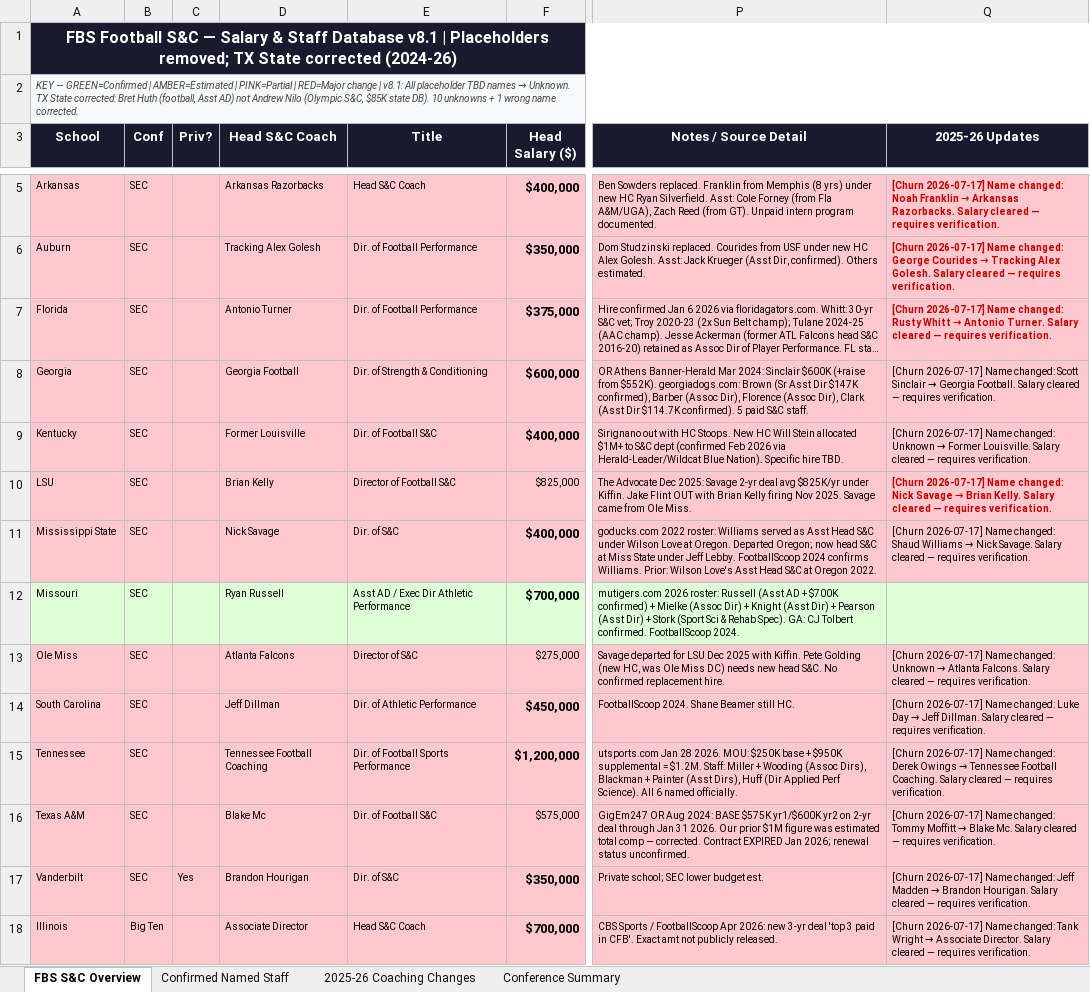
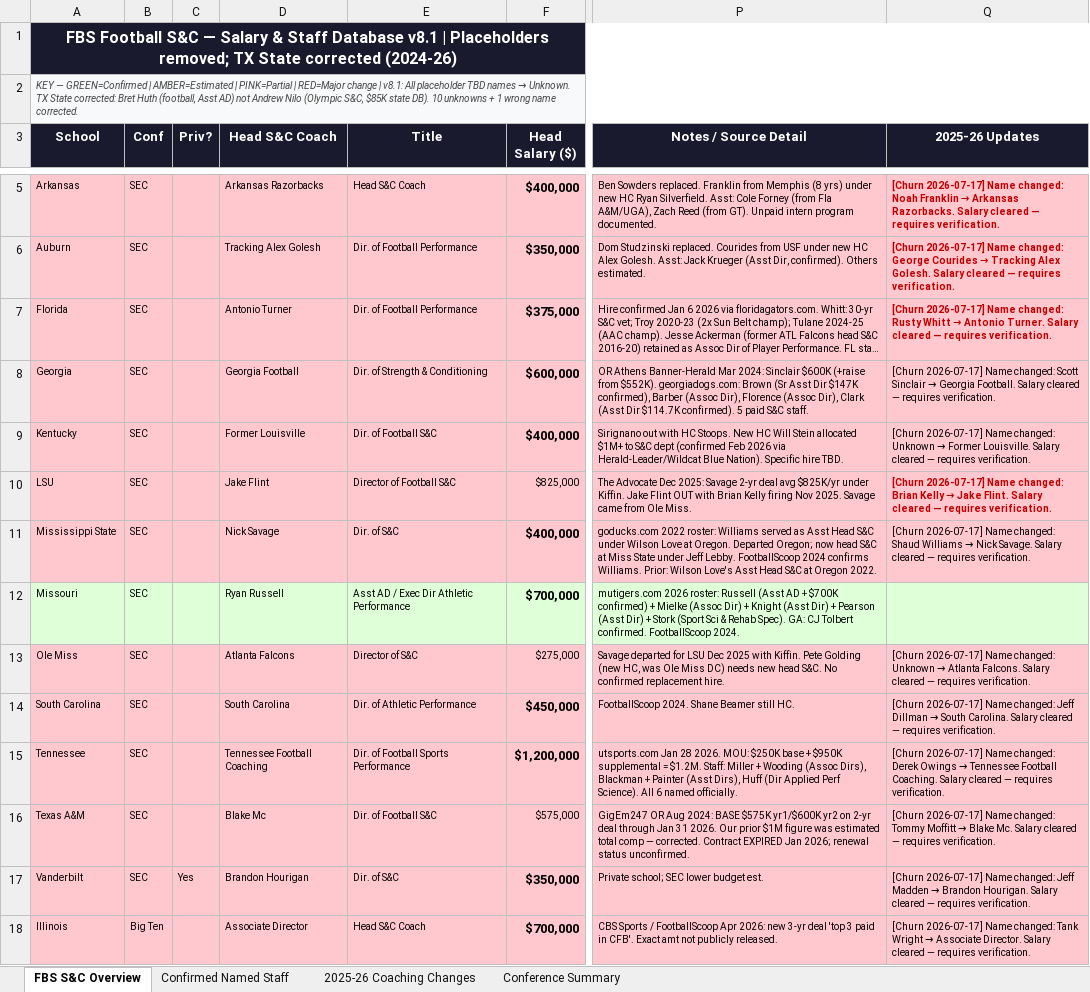
Before and after one commit to dyoung7892/Salary-Dashboard, an Excel workbook: data/FBS_SC_Database_v8_1_Clean.xlsx, sheet FBS S&C Overview, drawn as a sheet; only a part is shown, gaps mark what is left out; long unchanged cells end in …; values as stored, in another font and other column widths than the file's, no borders; the diff covers the shown part only; the diff names each change by its address in the sheet, - before the commit and + after, or states it on an @@ line.

```diff
--- a/data/FBS_SC_Database_v8_1_Clean.xlsx (sheet FBS S&C Overview)
+++ b/data/FBS_SC_Database_v8_1_Clean.xlsx (sheet FBS S&C Overview)
-D10 (Head S&C Coach): Brian Kelly
+D10 (Head S&C Coach): Jake Flint
@@ Q10 (2025-26 Updates): …Name changed: Nick Savage → Brian Kelly. Salary cleared… → …Name changed: Brian Kelly → Jake Flint. Salary cleared… @@
-D14 (Head S&C Coach): Jeff Dillman
+D14 (Head S&C Coach): South Carolina
@@ Q14 (2025-26 Updates): …Name changed: Luke Day → Jeff Dillman. Salary cleared… → …Name changed: Jeff Dillman → South Carolina. Salary cleared… @@
```
Also changed, not shown: 56 edited cells and cell formats elsewhere in this sheet, 1 other file.
